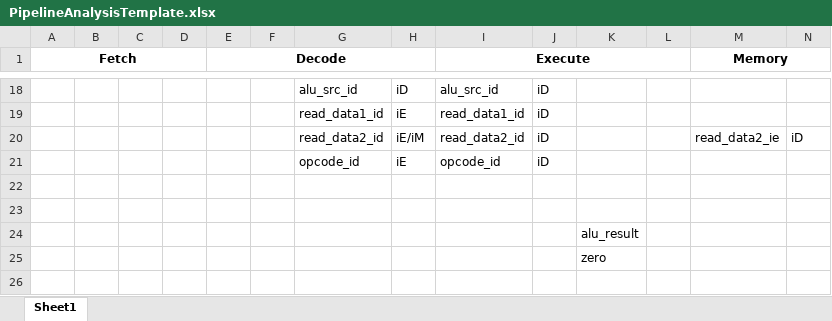
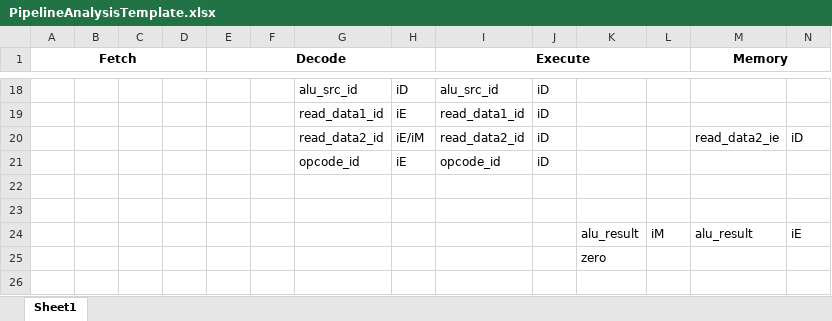
Before and after one commit to APiececauseGua/ArmLab, an Excel workbook: testfiles/PipelineAnalysisTemplate.xlsx, sheet Sheet1, drawn as a sheet; only a part is shown, gaps mark what is left out; values as stored, in another font and other column widths than the file's, no borders; removed rows and columns are numbered as before the commit, all else as after; rows hold the shown columns only; the diff names each change by its address in the sheet, - before the commit and + after, or states it on an @@ line.

Commit message:
table lab12

```diff
--- a/testfiles/PipelineAnalysisTemplate.xlsx (sheet Sheet1)
+++ b/testfiles/PipelineAnalysisTemplate.xlsx (sheet Sheet1)
-row 24:  |  |  |  |  |  |  |  |  |  | alu_result
+row 24:  |  |  |  |  |  |  |  |  |  | alu_result | iM | alu_result | iE
```
